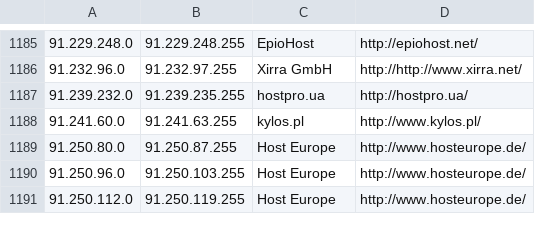
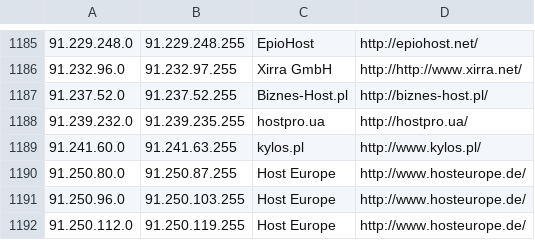
Before and after one commit to client9/ipcat, a CSV file: datacenters.csv, drawn as a sheet; only a part is shown, gaps mark what is left out.

Commit message:
Biznes-Host.pl

```diff
--- a/datacenters.csv
+++ b/datacenters.csv
@@ -1186,2 +1186,3 @@
 91.232.96.0,91.232.97.255,Xirra GmbH,http://http://www.xirra.net/
+91.237.52.0,91.237.52.255,Biznes-Host.pl,http://biznes-host.pl/
 91.239.232.0,91.239.235.255,hostpro.ua,http://hostpro.ua/
```
